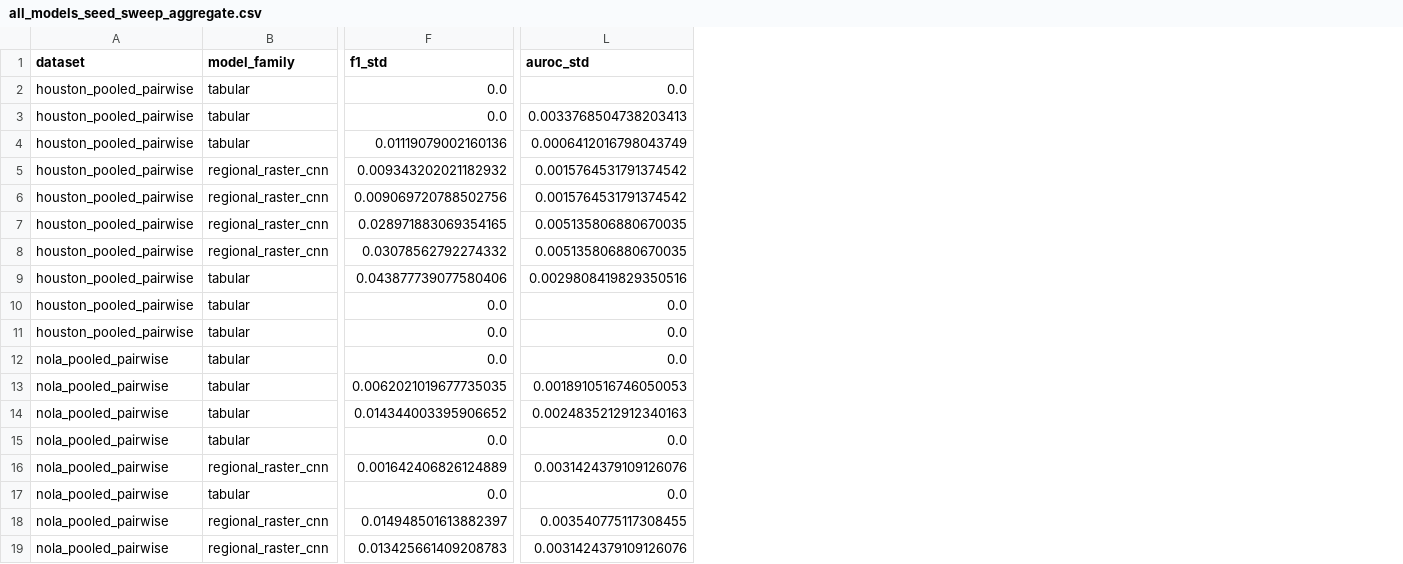
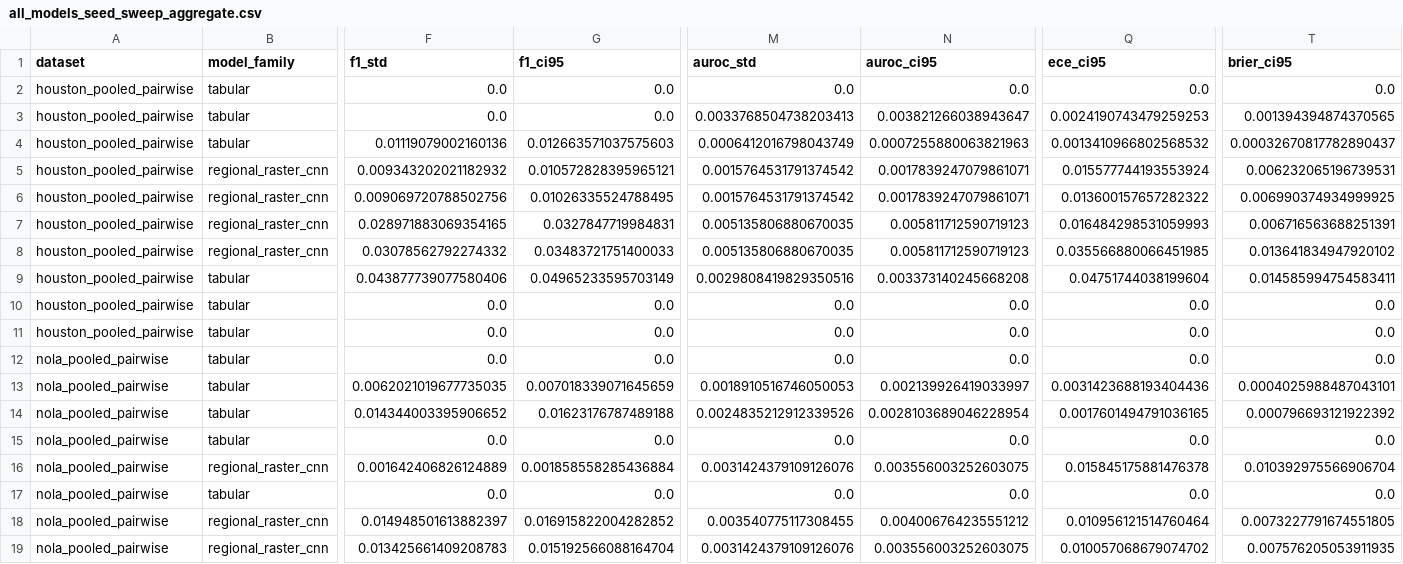
Before and after one commit to seoki0804/ais-risk-research, a CSV file: docs/results/2026-04-04-expanded/all_models_seed_sweep_aggregate.csv, drawn as a sheet; only a part is shown, gaps mark what is left out; addresses are those after the commit; the diff names each change by its address in the sheet, - before the commit and + after, or states it on an @@ line.

Commit message:
feat: add CI95 stability metrics and 10-seed sweep runner

```diff
--- a/docs/results/2026-04-04-expanded/all_models_seed_sweep_aggregate.csv
+++ b/docs/results/2026-04-04-expanded/all_models_seed_sweep_aggregate.csv
+column G (f1_ci95), rows 2-19: 0.0 | 0.0 | 0.012663571037575603 | 0.010572828395965121 | 0.01026335524788495 | 0.0327847719984831 | 0.03483721751400033 | 0.04965233595703149 | 0.0 | 0.0 | 0.0 | 0.007018339071645659 | 0.01623176787489188 | 0.0 | 0.001858558285436884 | 0.0 | 0.016915822004282852 | 0.015192566088164704
+column N (auroc_ci95), rows 2-19: 0.0 | 0.003821266038943647 | 0.0007255880063821963 | 0.0017839247079861071 | 0.0017839247079861071 | 0.005811712590719123 | 0.005811712590719123 | 0.003373140245668208 | 0.0 | 0.0 | 0.0 | 0.002139926419033997 | 0.0028103689046228954 | 0.0 | 0.003556003252603075 | 0.0 | 0.004006764235551212 | 0.003556003252603075
+column Q (ece_ci95), rows 2-19: 0.0 | 0.0024190743479259253 | 0.0013410966802568532 | 0.015577744193553924 | 0.013600157657282322 | 0.016484298531059993 | 0.035566880066451985 | 0.04751744038199604 | 0.0 | 0.0 | 0.0 | 0.0031423688193404436 | 0.0017601494791036165 | 0.0 | 0.015845175881476378 | 0.0 | 0.010956121514760464 | 0.010057068679074702
+column T (brier_ci95), rows 2-19: 0.0 | 0.001394394874370565 | 0.00032670817782890437 | 0.006232065196739531 | 0.006990374934999925 | 0.006716563688251391 | 0.013641834947920102 | 0.014585994754583411 | 0.0 | 0.0 | 0.0 | 0.0004025988487043101 | 0.000796693121922392 | 0.0 | 0.010392975566906704 | 0.0 | 0.0073227791674551805 | 0.007576205053911935
-M14 (auroc_std): 0.0024835212912340163
+M14 (auroc_std): 0.0024835212912339526
```
Also changed, not shown: 7 other files.
